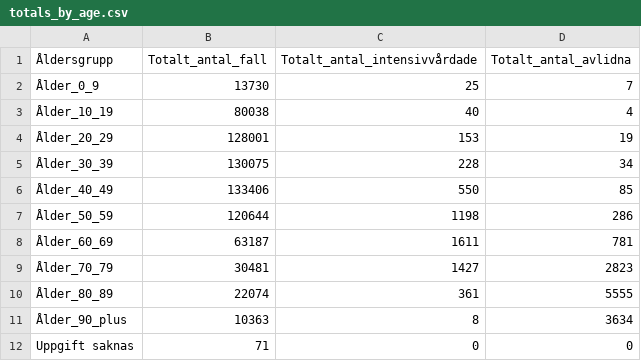
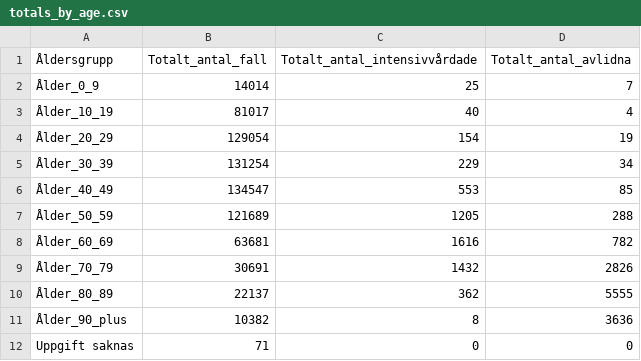
Before and after one commit to shortlisted/covid-19-sweden, a CSV file: totals_by_age.csv, drawn as a sheet.

```diff
--- a/totals_by_age.csv
+++ b/totals_by_age.csv
@@ -1,12 +1,12 @@
 Åldersgrupp,Totalt_antal_fall,Totalt_antal_intensivvårdade,Totalt_antal_avlidna
-Ålder_0_9,13730,25,7
-Ålder_10_19,80038,40,4
-Ålder_20_29,128001,153,19
-Ålder_30_39,130075,228,34
-Ålder_40_49,133406,550,85
-Ålder_50_59,120644,1198,286
-Ålder_60_69,63187,1611,781
-Ålder_70_79,30481,1427,2823
-Ålder_80_89,22074,361,5555
-Ålder_90_plus,10363,8,3634
+Ålder_0_9,14014,25,7
+Ålder_10_19,81017,40,4
+Ålder_20_29,129054,154,19
+Ålder_30_39,131254,229,34
+Ålder_40_49,134547,553,85
+Ålder_50_59,121689,1205,288
+Ålder_60_69,63681,1616,782
+Ålder_70_79,30691,1432,2826
+Ålder_80_89,22137,362,5555
+Ålder_90_plus,10382,8,3636
 Uppgift saknas,71,0,0
```
Also changed, not shown: ICU_by_date.csv, cases_by_date_and_region.csv, 3 other files.
